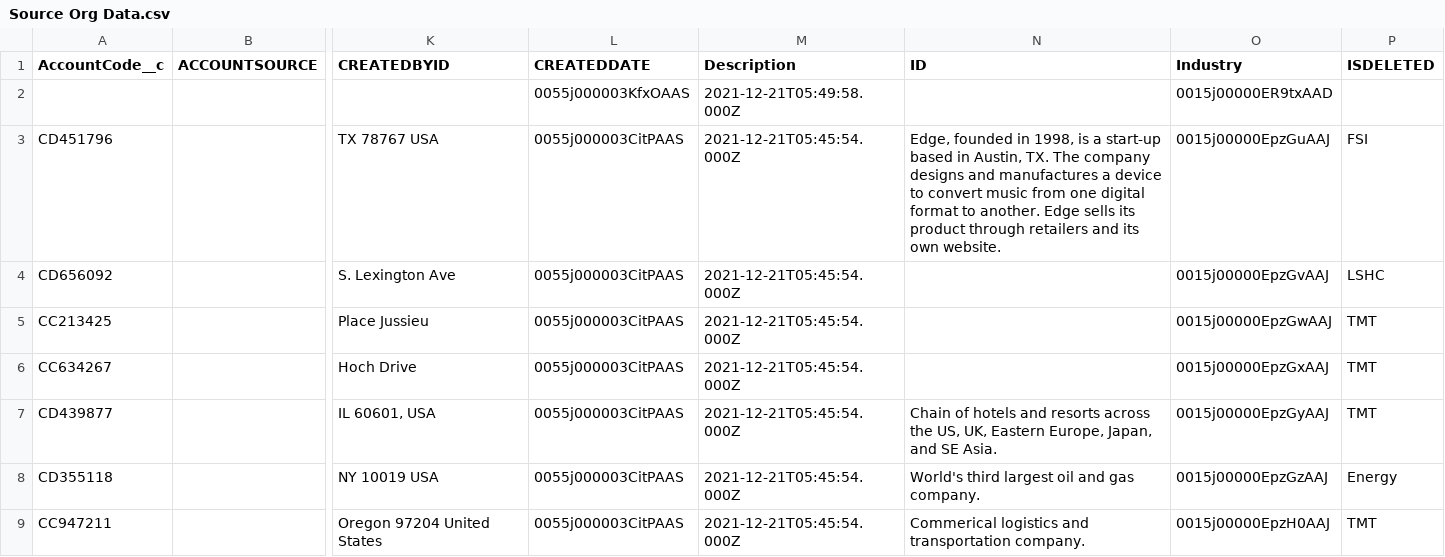
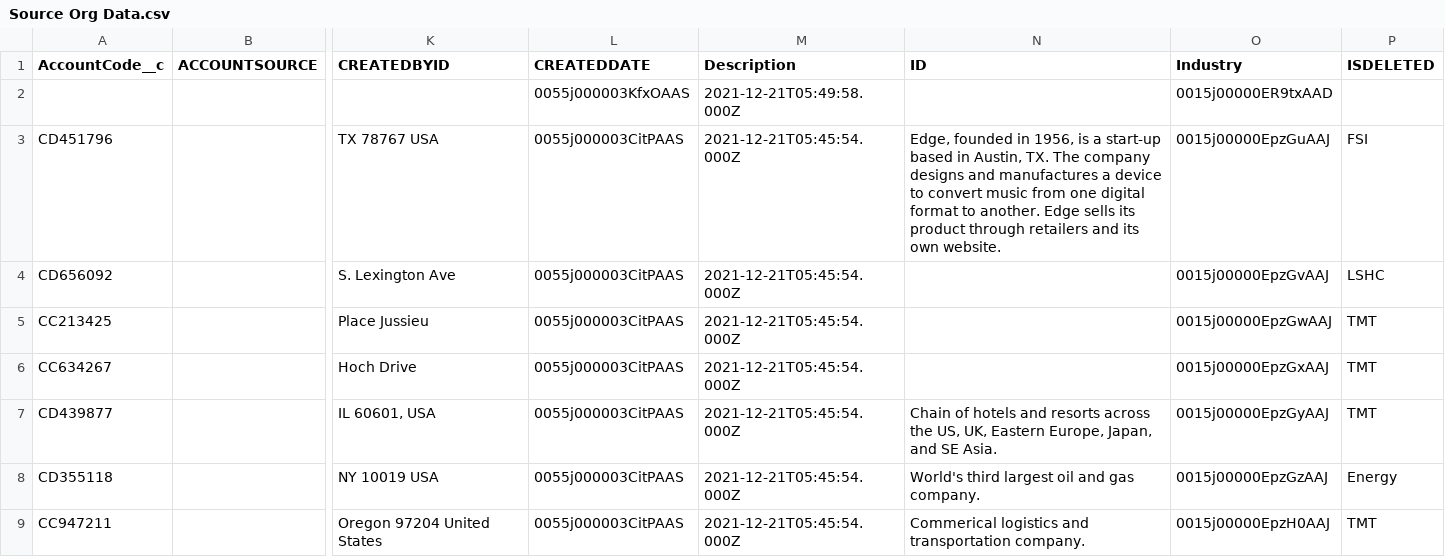
Before and after one commit to vishal-ocrimage/imageupload, a CSV file: Source Org Data.csv, drawn as a sheet; only a part is shown, gaps mark what is left out; the diff names each change by its address in the sheet, - before the commit and + after, or states it on an @@ line.

Commit message:
Update Source Org Data.csv

```diff
--- a/Source Org Data.csv
+++ b/Source Org Data.csv
-N3 (ID): …founded in 1998, is a…
+N3 (ID): …founded in 1956, is a…
```
